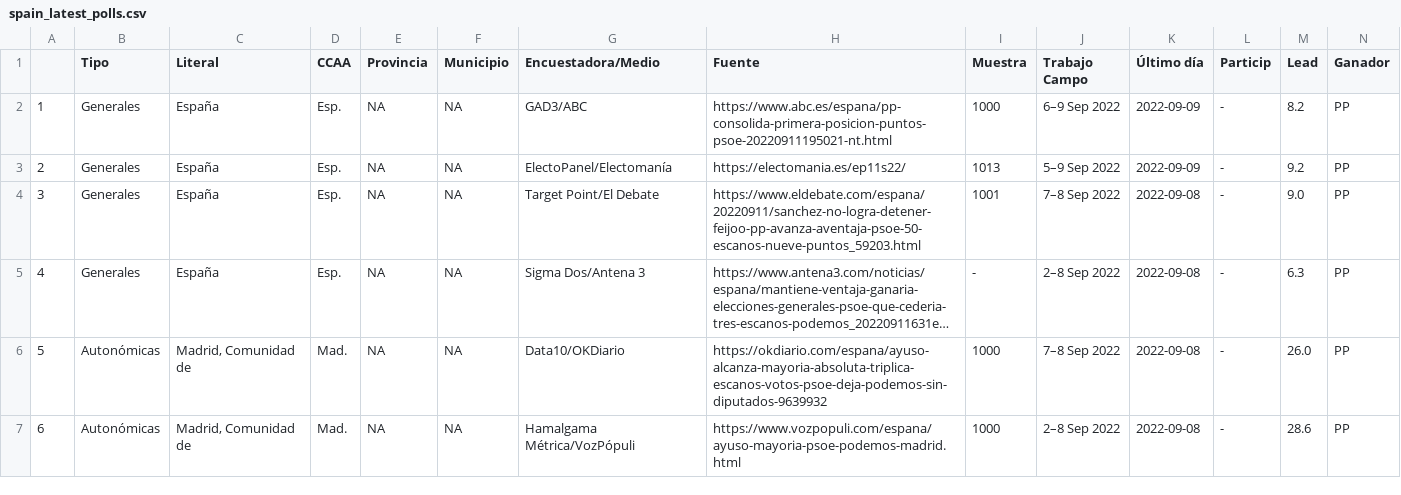
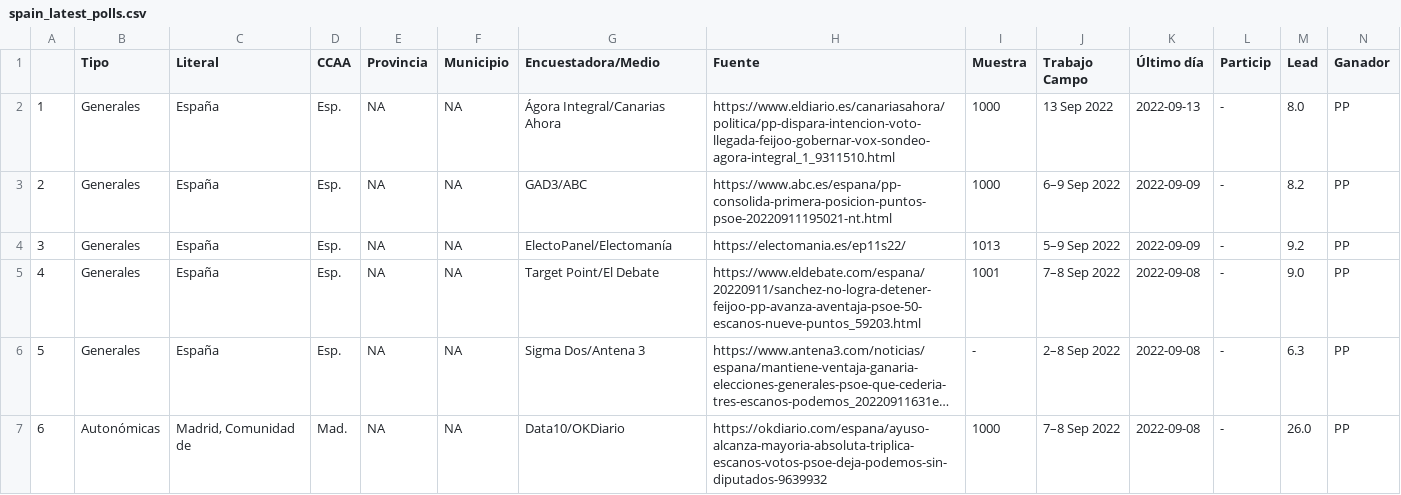
Before and after one commit to endikasatu/encuestas_esp, a CSV file: data/spain_latest_polls.csv, drawn as a sheet; only a part is shown; the shorter side is filled out with more unchanged rows; long unchanged cells end in …; addresses are those after the commit; rows hold the shown columns only; the diff names each change by its address in the sheet, - before the commit and + after, or states it on an @@ line.

```diff
--- a/data/spain_latest_polls.csv
+++ b/data/spain_latest_polls.csv
+row 2: 1 | Generales | España | Esp. | NA | NA | Ágora Integral/Canarias Ahora | https://www.eldiario.es/canariasahora/politica/pp-dispara-intencion-voto-llegada-feijoo-gobernar-vox-sondeo-agora-integral_1_9311510.html | 1000 | 13 Sep 2022 | 2022-09-13 | - | 8.0 | PP
@@ column A renumbered from row 3 down @@
```
Also changed, not shown: data/eg_resume_5_latest_polls.csv, 3 other files.
